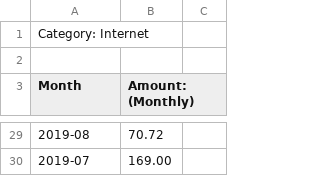
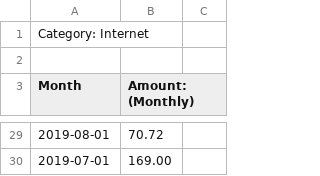
Before and after one commit to luguina/pfmrus, a CSV file: optus.csv, drawn as a sheet; only a part is shown, gaps mark what is left out; the diff covers the shown part only.

```diff
--- a/optus.csv
+++ b/optus.csv
@@ -29,2 +29,2 @@ Month,Amount: (Monthly)
-2019-08,70.72
-2019-07,169.00
+2019-08-01,70.72
+2019-07-01,169.00
```
Also changed, not shown: 25 edited cells elsewhere in this file.
